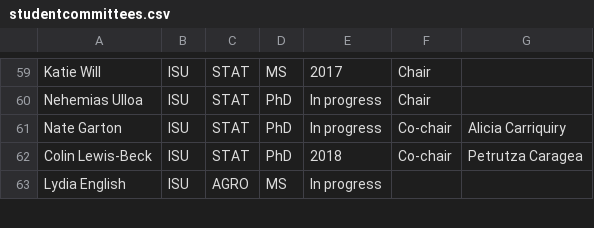
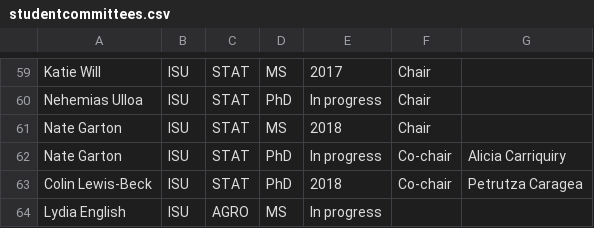
Before and after one commit to jarad/cv, a CSV file: studentcommittees.csv, drawn as a sheet; only a part is shown, gaps mark what is left out; the diff names each change by its address in the sheet, - before the commit and + after, or states it on an @@ line.

```diff
--- a/studentcommittees.csv
+++ b/studentcommittees.csv
+row 61: Nate Garton | ISU | STAT | MS | 2018 | Chair
```
Also changed, not shown: 1 other file.
